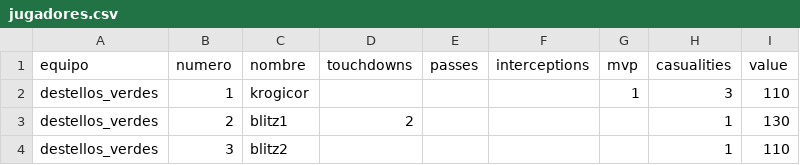
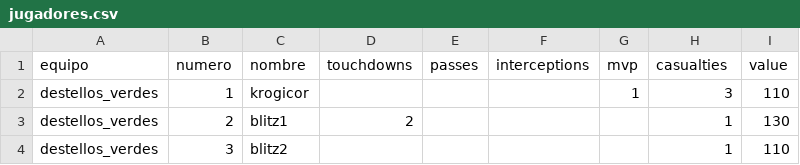
Before and after one commit to isakigus/pandas_bowl, a CSV file: tiburon_negro/jugadores.csv, drawn as a sheet; only a part is shown.

```diff
--- a/tiburon_negro/jugadores.csv
+++ b/tiburon_negro/jugadores.csv
@@ -1,2 +1,2 @@
-equipo,numero,nombre,touchdowns,passes,interceptions,mvp,casualities,value
+equipo,numero,nombre,touchdowns,passes,interceptions,mvp,casualties,value
 destellos_verdes,1,krogicor,,,,1,3,110
```
Also changed, not shown: 4 other files.
